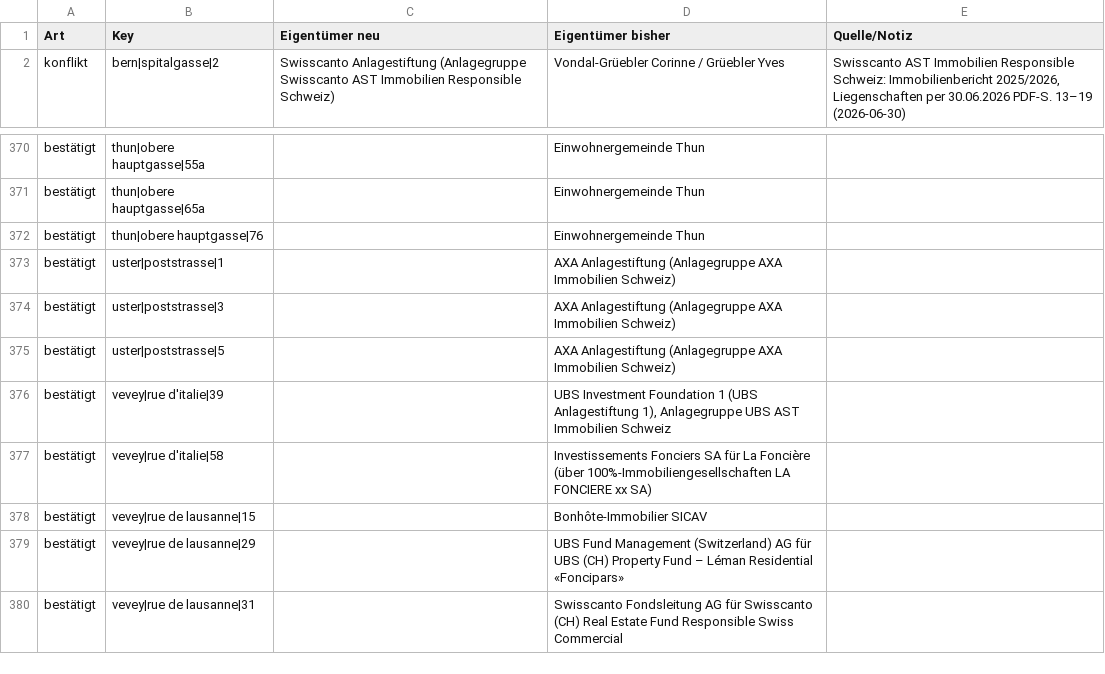
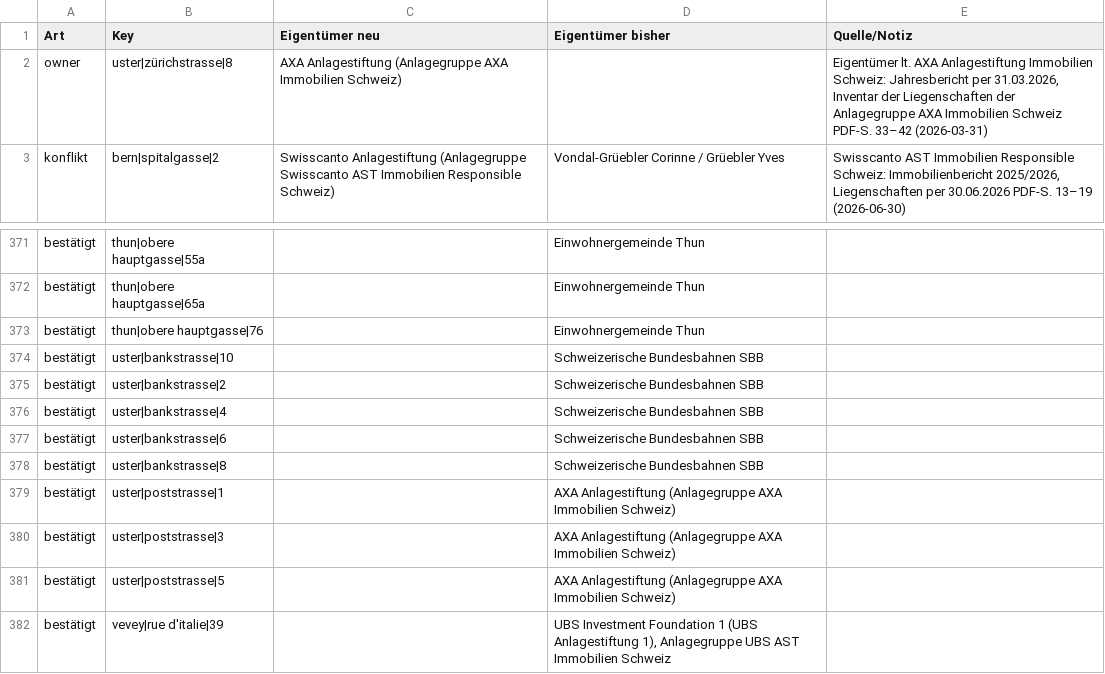
Before and after one commit to kaito-blip/retail-map, a CSV file: tools/berichte/2026-11-08_register_abgleich.csv, drawn as a sheet; only a part is shown, gaps mark what is left out; the shorter side is filled out with more unchanged rows; the diff names each change by its address in the sheet, - before the commit and + after, or states it on an @@ line.

Commit message:
Uster: Zürichstrasse und Bankstrasse ergänzt (Kern gefiltert), 119 Adressen, 56 Mieter, Parzellen, Anfrageliste ZH, Notariat Uster verifiziert

```diff
--- a/tools/berichte/2026-11-08_register_abgleich.csv
+++ b/tools/berichte/2026-11-08_register_abgleich.csv
+row 2: owner | uster|zürichstrasse|8 | AXA Anlagestiftung (Anlagegruppe AXA Immobilien Schweiz) |  | Eigentümer lt. AXA Anlagestiftung Immobilien Schweiz: Jahresbericht per 31.03.2026, Inventar der Liegenschaften der Anlagegruppe AXA Immobilien Schweiz PDF-S. 33–42 (2026-03-31)
+row 374: bestätigt | uster|bankstrasse|10 |  | Schweizerische Bundesbahnen SBB
+row 375: bestätigt | uster|bankstrasse|2 |  | Schweizerische Bundesbahnen SBB
+row 376: bestätigt | uster|bankstrasse|4 |  | Schweizerische Bundesbahnen SBB
+row 377: bestätigt | uster|bankstrasse|6 |  | Schweizerische Bundesbahnen SBB
+row 378: bestätigt | uster|bankstrasse|8 |  | Schweizerische Bundesbahnen SBB
```
Also changed, not shown: 4 other files.
